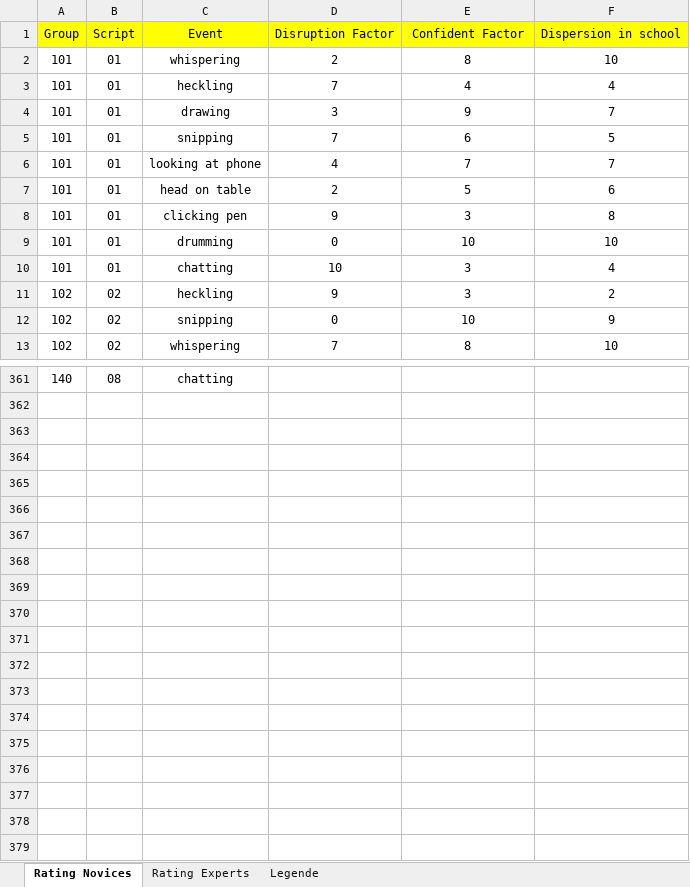
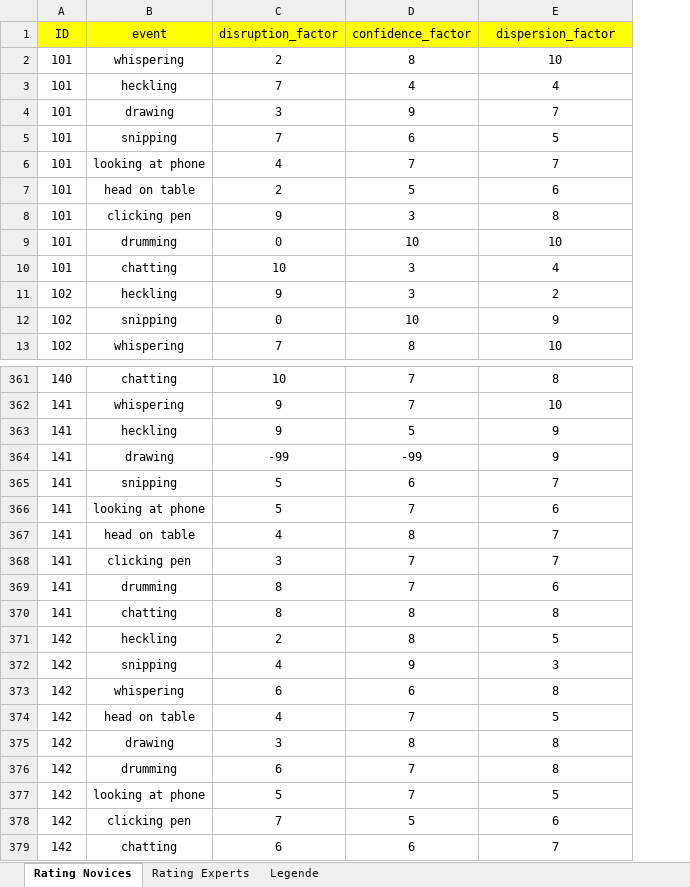
Before and after one commit to MandyKlatt/Mandy-PhD, an Excel workbook: 01_studies/01_Laborstudie ProVisioNET/R script/sri coding/data/Coding_SRI.xlsx, sheet Rating Novices, drawn as a sheet; only a part is shown, gaps mark what is left out; values as stored, in another font and other column widths than the file's, no borders; removed rows and columns are numbered as before the commit, all else as after; the diff covers the shown part only; the diff names each change by its address in the sheet, - before the commit and + after, or states it on an @@ line.

```diff
--- a/01_studies/01_Laborstudie ProVisioNET/R script/sri coding/data/Coding_SRI.xlsx (sheet Rating Novices)
+++ b/01_studies/01_Laborstudie ProVisioNET/R script/sri coding/data/Coding_SRI.xlsx (sheet Rating Novices)
-column B, rows 2-13: 01 | 01 | 01 | 01 | 01 | 01 | 01 | 01 | 01 | 02 | 02 | 02; row 361: 08
-row 1: Group | Script | Event | Disruption Factor | Confident Factor | Dispersion in school
+row 1: ID | event | disruption_factor | confidence_factor | dispersion_factor
-C361: (empty)
+C361: 10
-D361: (empty)
+D361: 7
-E361: (empty)
+E361: 8
+row 362: 141 | whispering | 9 | 7 | 10
+row 363: 141 | heckling | 9 | 5 | 9
+row 364: 141 | drawing | -99 | -99 | 9
+row 365: 141 | snipping | 5 | 6 | 7
+row 366: 141 | looking at phone | 5 | 7 | 6
+row 367: 141 | head on table | 4 | 8 | 7
+row 368: 141 | clicking pen | 3 | 7 | 7
+row 369: 141 | drumming | 8 | 7 | 6
+row 370: 141 | chatting | 8 | 8 | 8
+row 371: 142 | heckling | 2 | 8 | 5
+row 372: 142 | snipping | 4 | 9 | 3
+row 373: 142 | whispering | 6 | 6 | 8
+row 374: 142 | head on table | 4 | 7 | 5
+row 375: 142 | drawing | 3 | 8 | 8
+row 376: 142 | drumming | 6 | 7 | 8
+row 377: 142 | looking at phone | 5 | 7 | 5
+row 378: 142 | clicking pen | 7 | 5 | 6
+row 379: 142 | chatting | 6 | 6 | 7
```
Also changed, not shown: 80 edited cells elsewhere in this sheet, sheet Rating Experts, 1 other file.
